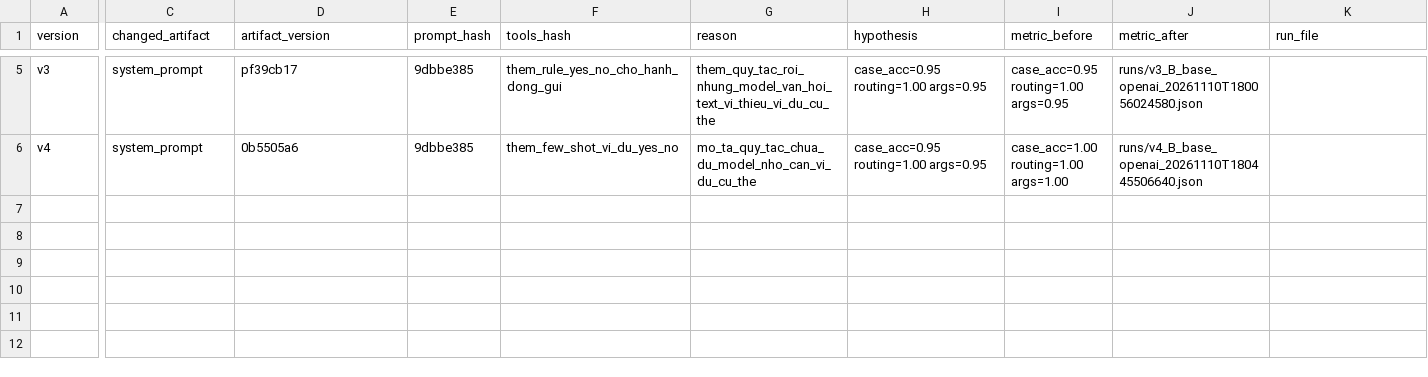
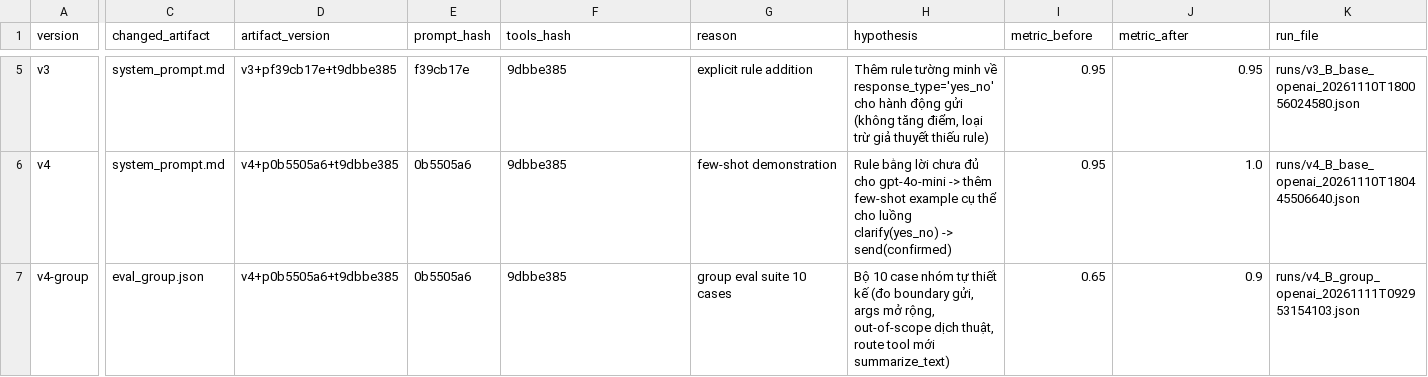
Before and after one commit to dungtran16042003-afk/K5-L3B-DAY03-3X-ResearchAgentToolEval, a CSV file: starter_v0/artifacts/version_log.csv, drawn as a sheet; only a part is shown, gaps mark what is left out; rows hold the shown columns only; the diff covers the shown part only; the diff names each change by its address in the sheet, - before the commit and + after, or states it on an @@ line.

```diff
--- a/starter_v0/artifacts/version_log.csv
+++ b/starter_v0/artifacts/version_log.csv
-C5:C6 (changed_artifact): system_prompt
+C5:C6 (changed_artifact): system_prompt.md
-D5 (artifact_version): pf39cb17
+D5 (artifact_version): v3+pf39cb17e+t9dbbe385
-E5 (prompt_hash): 9dbbe385
+E5 (prompt_hash): f39cb17e
-F5 (tools_hash): them_rule_yes_no_cho_hanh_dong_gui
+F5 (tools_hash): 9dbbe385
-G5 (reason): them_quy_tac_roi_nhung_model_van_hoi_text_vi_thieu_vi_du_cu_the
+G5 (reason): explicit rule addition
-H5 (hypothesis): case_acc=0.95 routing=1.00 args=0.95
+H5 (hypothesis): Thêm rule tường minh về response_type='yes_no' cho hành động gửi (không tăng điểm, loại trừ giả thuyết thiếu rule)
-I5 (metric_before): case_acc=0.95 routing=1.00 args=0.95
+I5 (metric_before): 0.95
-J5 (metric_after): runs/v3_B_base_openai_20261110T180056024580.json
+J5 (metric_after): 0.95
-K5 (run_file): (empty)
+K5 (run_file): runs/v3_B_base_openai_20261110T180056024580.json
-D6 (artifact_version): 0b5505a6
+D6 (artifact_version): v4+p0b5505a6+t9dbbe385
-E6 (prompt_hash): 9dbbe385
+E6 (prompt_hash): 0b5505a6
-F6 (tools_hash): them_few_shot_vi_du_yes_no
+F6 (tools_hash): 9dbbe385
-G6 (reason): mo_ta_quy_tac_chua_du_model_nho_can_vi_du_cu_the
+G6 (reason): few-shot demonstration
-H6 (hypothesis): case_acc=0.95 routing=1.00 args=0.95
+H6 (hypothesis): Rule bằng lời chưa đủ cho gpt-4o-mini -> thêm few-shot example cụ thể cho luồng clarify(yes_no) -> send(confirmed)
-I6 (metric_before): case_acc=1.00 routing=1.00 args=1.00
+I6 (metric_before): 0.95
-J6 (metric_after): runs/v4_B_base_openai_20261110T180445506640.json
+J6 (metric_after): 1.0
-K6 (run_file): (empty)
+K6 (run_file): runs/v4_B_base_openai_20261110T180445506640.json
+row 7: v4-group | eval_group.json | v4+p0b5505a6+t9dbbe385 | 0b5505a6 | 9dbbe385 | group eval suite 10 cases | Bộ 10 case nhóm tự thiết kế (đo boundary gửi, args mở rộng, out-of-scope dịch thuật, route tool mới summarize_text) | 0.65 | 0.9 | runs/v4_B_group_openai_20261111T092953154103.json
```
Also changed, not shown: 27 edited cells elsewhere in this file, 15 other files.
